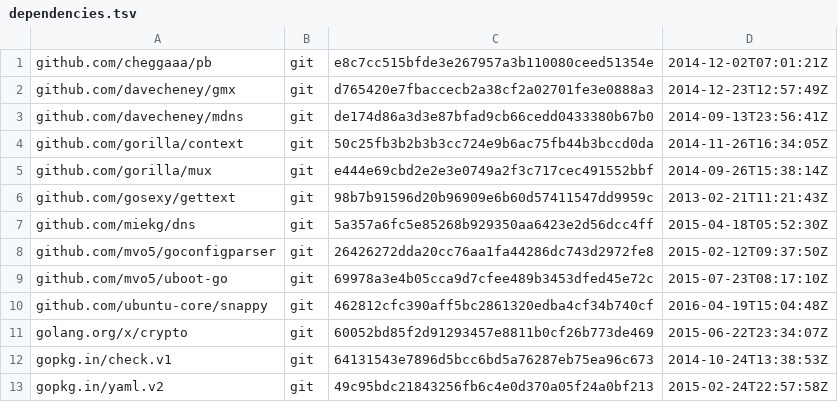
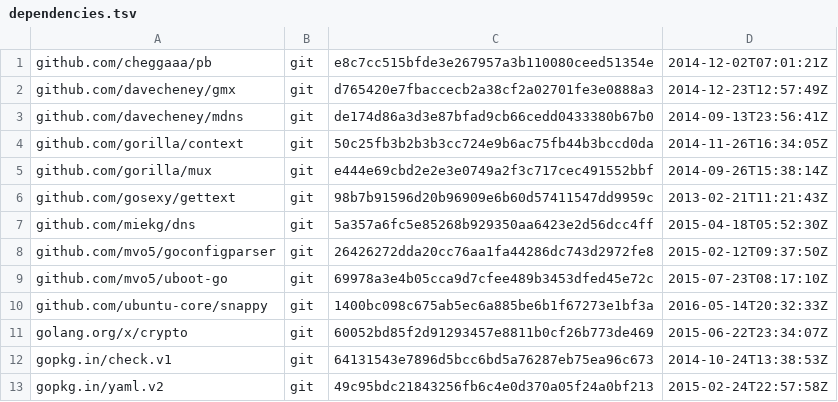
Before and after one commit to canonical/snapweb, a TSV file: dependencies.tsv, drawn as a sheet.

Commit message:
Bump snappy dependency

```diff
--- a/dependencies.tsv
+++ b/dependencies.tsv
@@ -9,3 +9,3 @@ github.com/mvo5/goconfigparser	git	26426272dda20cc76aa1fa44286dc743d2972fe8	2015
 github.com/mvo5/uboot-go	git	69978a3e4b05cca9d7cfee489b3453dfed45e72c	2015-07-23T08:17:10Z
-github.com/ubuntu-core/snappy	git	462812cfc390aff5bc2861320edba4cf34b740cf	2016-04-19T15:04:48Z
+github.com/ubuntu-core/snappy	git	1400bc098c675ab5ec6a885be6b1f67273e1bf3a	2016-05-14T20:32:33Z
 golang.org/x/crypto	git	60052bd85f2d91293457e8811b0cf26b773de469	2015-06-22T23:34:07Z
```
